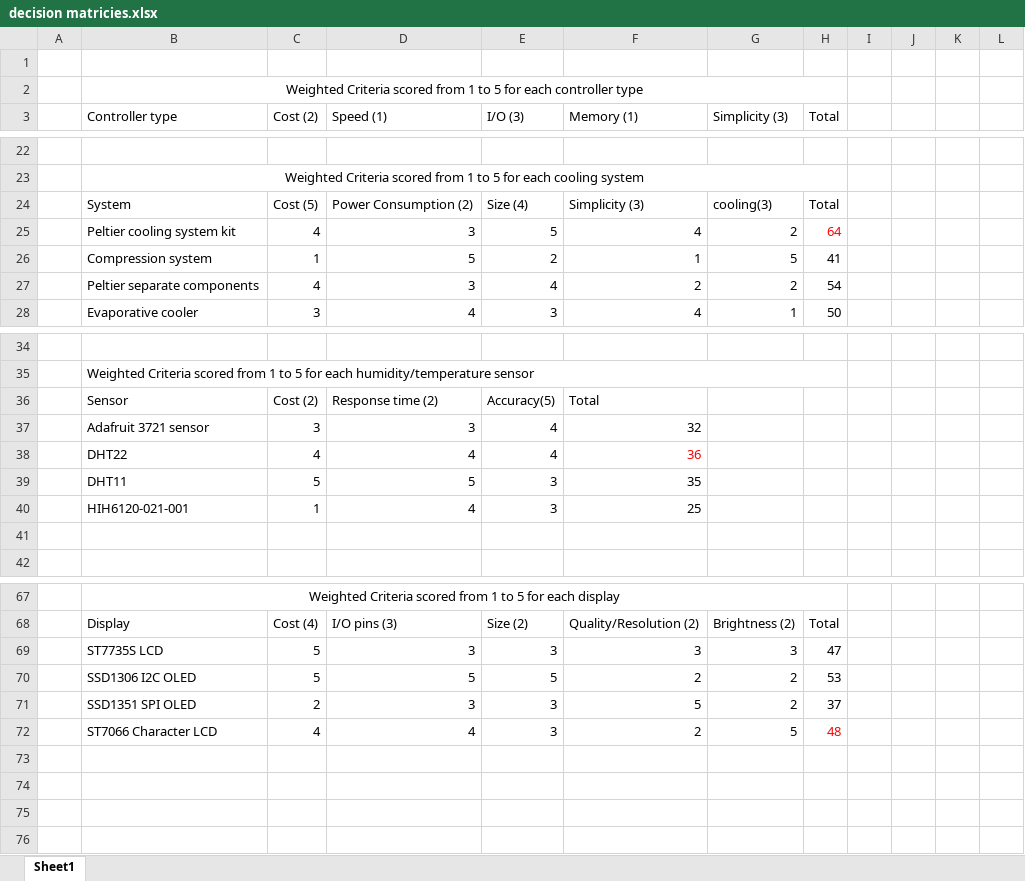
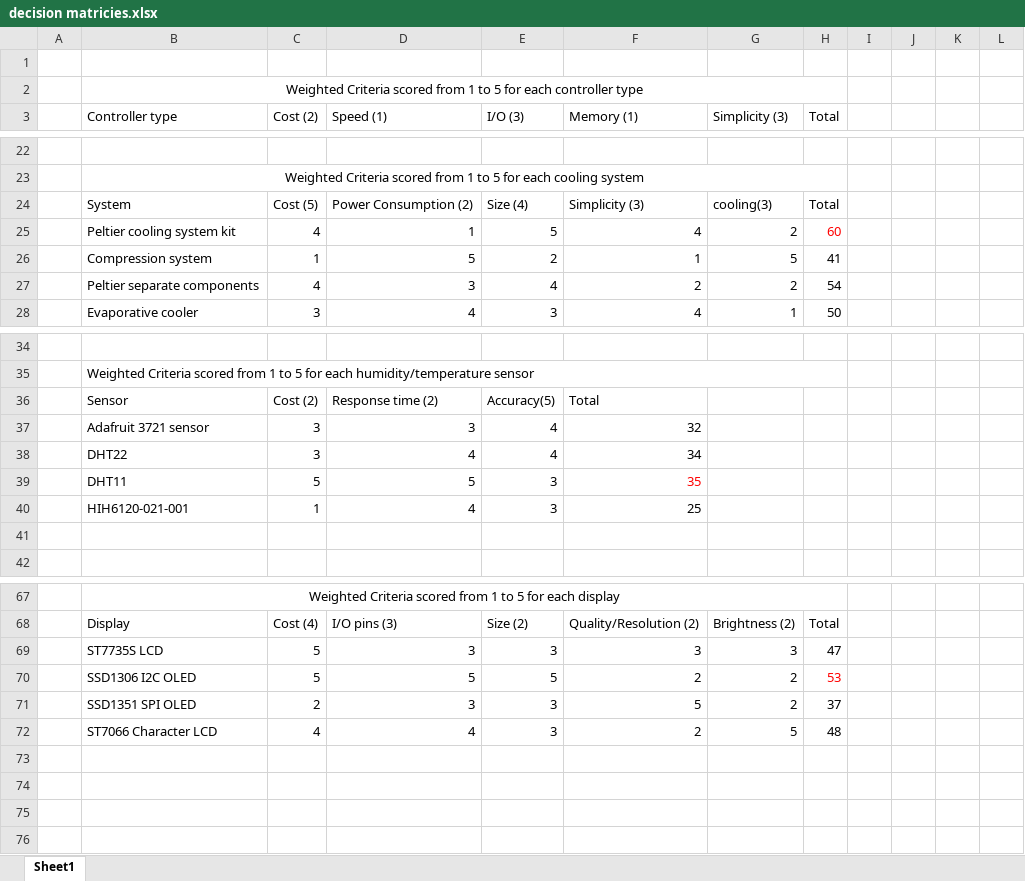
Before and after one commit to shadowthhedgehog/Spring-2022, an Excel workbook: EngineeringDesign/Engineering Design f21/decision matricies.xlsx, sheet Sheet1, drawn as a sheet; only a part is shown, gaps mark what is left out; values as stored, in another font and other column widths than the file's, no borders; table styles not drawn; the diff names each change by its address in the sheet, - before the commit and + after, or states it on an @@ line.

```diff
--- a/EngineeringDesign/Engineering Design f21/decision matricies.xlsx (sheet Sheet1)
+++ b/EngineeringDesign/Engineering Design f21/decision matricies.xlsx (sheet Sheet1)
-D25 (Speed (1)): 3
+D25 (Speed (1)): 1
-H25 (Total): 64
+H25 (Total): 60
-C38 (Cost (2)): 4
+C38 (Cost (2)): 3
-F38 (Memory (1)): 36
+F38 (Memory (1)): 34
-F38 text colour: #FF0000
+F38 text colour: black
-F39 text colour: black
+F39 text colour: #FF0000
-H70 text colour: black
+H70 text colour: #FF0000
-H72 text colour: #FF0000
+H72 text colour: black
```
Also changed, not shown: 2 other files.
